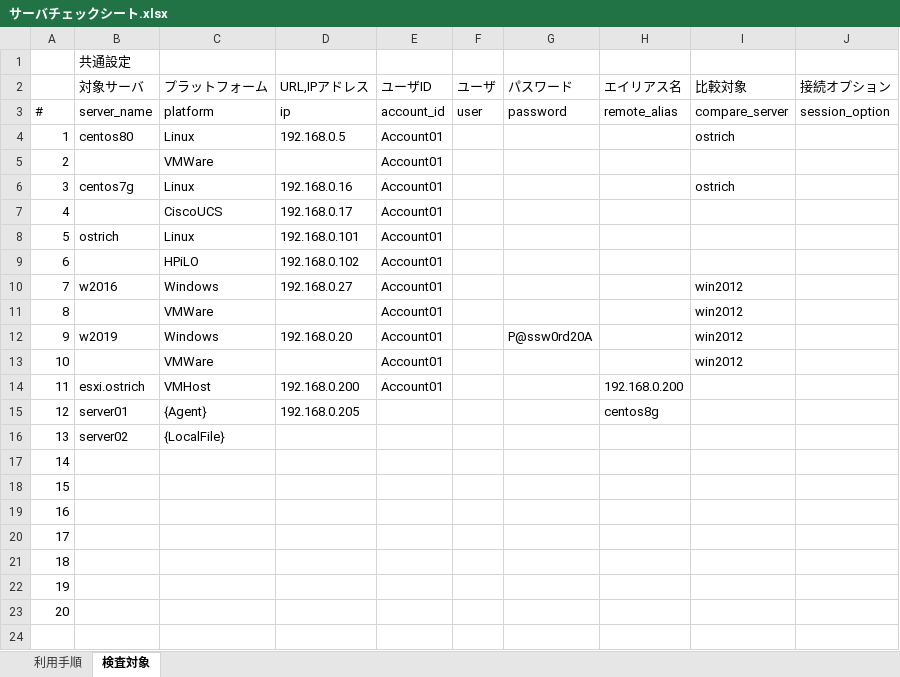
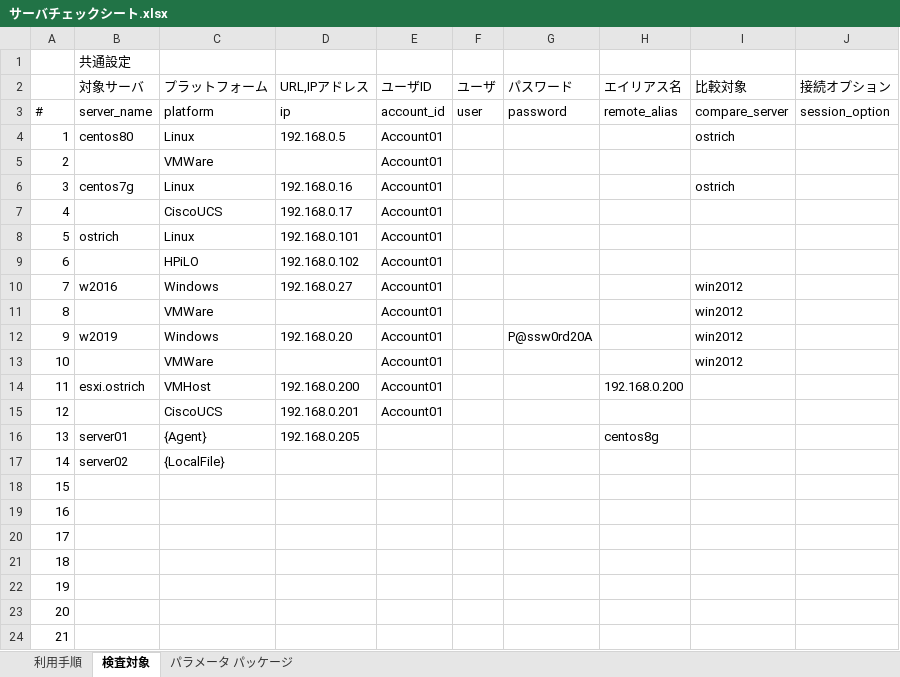
Before and after one commit to getperf/getconfig, an Excel workbook: サーバチェックシート.xlsx, sheet 検査対象, drawn as a sheet; values as stored, in another font and other column widths than the file's, no cell formats; addresses are those after the commit; the diff names each change by its address in the sheet, - before the commit and + after, or states it on an @@ line.

```diff
--- a/サーバチェックシート.xlsx (sheet 検査対象)
+++ b/サーバチェックシート.xlsx (sheet 検査対象)
+sheet tab: パラメータ パッケージ
+row 15: 12 |  | CiscoUCS | 192.168.0.201 | Account01
@@ column A renumbered from row 16 down @@
```
Also changed, not shown: cell formats, lib/template/report_summary.xlsx, 48 other files.
